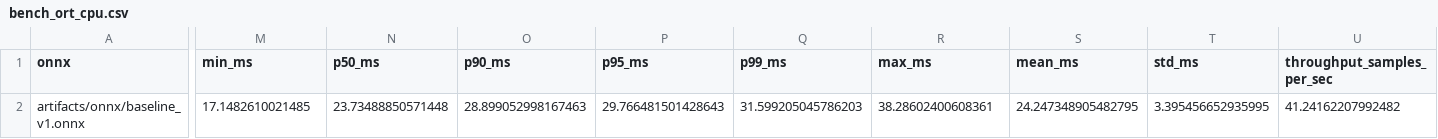
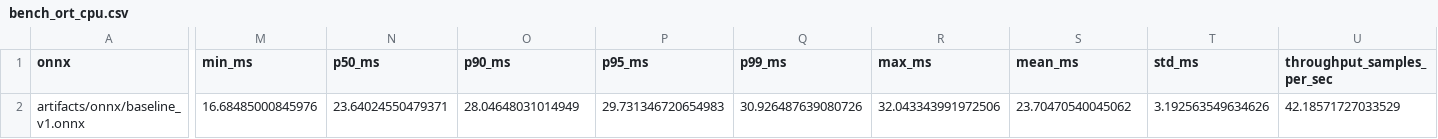
Before and after one commit to Grtin0916/A-structured-sound-layer-generation-system-for-generative-video-and-long-video-creation-workflows, a CSV file: artifacts/logs/bench_ort_cpu.csv, drawn as a sheet; only a part is shown, gaps mark what is left out; the diff names each change by its address in the sheet, - before the commit and + after, or states it on an @@ line.

```diff
--- a/artifacts/logs/bench_ort_cpu.csv
+++ b/artifacts/logs/bench_ort_cpu.csv
-M2 (min_ms): 17.1482610021485
+M2 (min_ms): 16.68485000845976
-N2 (p50_ms): 23.73488850571448
+N2 (p50_ms): 23.64024550479371
-O2 (p90_ms): 28.899052998167463
+O2 (p90_ms): 28.04648031014949
-P2 (p95_ms): 29.766481501428643
+P2 (p95_ms): 29.731346720654983
-Q2 (p99_ms): 31.599205045786203
+Q2 (p99_ms): 30.926487639080726
-R2 (max_ms): 38.28602400608361
+R2 (max_ms): 32.043343991972506
-S2 (mean_ms): 24.247348905482795
+S2 (mean_ms): 23.70470540045062
-T2 (std_ms): 3.395456652935995
+T2 (std_ms): 3.192563549634626
-U2 (throughput_samples_per_sec): 41.24162207992482
+U2 (throughput_samples_per_sec): 42.18571727033529
```
Also changed, not shown: 5 other files.
